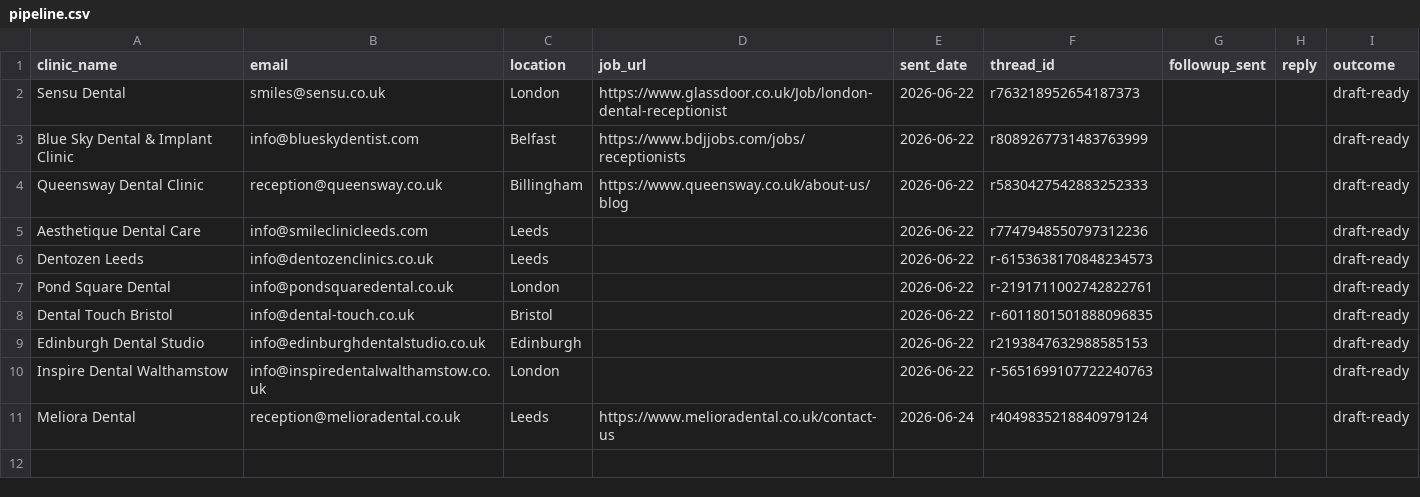
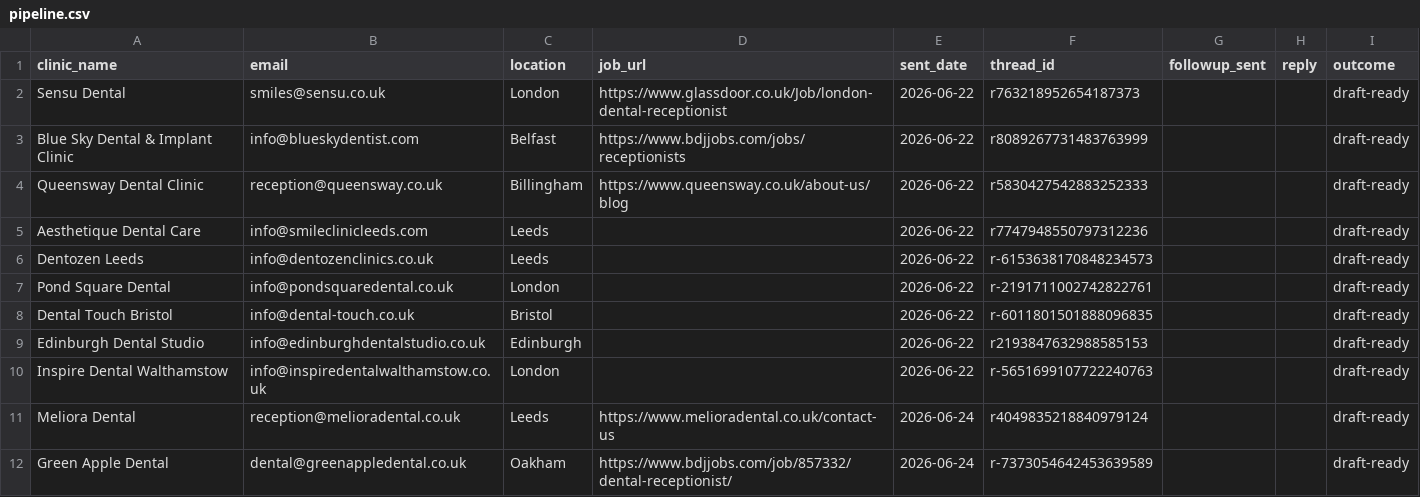
Before and after one commit to somestart92-byte/cowock, a CSV file: pipeline.csv, drawn as a sheet.

```diff
--- a/pipeline.csv
+++ b/pipeline.csv
@@ -11 +11,2 @@ Inspire Dental Walthamstow,info@inspiredentalwalthamstow.co.uk,London,,2026-06-2
 Meliora Dental,reception@melioradental.co.uk,Leeds,https://www.melioradental.co.uk/contact-us,2026-06-24,r4049835218840979124,,,draft-ready
+Green Apple Dental,dental@greenappledental.co.uk,Oakham,https://www.bdjjobs.com/job/857332/dental-receptionist/,2026-06-24,r-7373054642453639589,,,draft-ready
```
